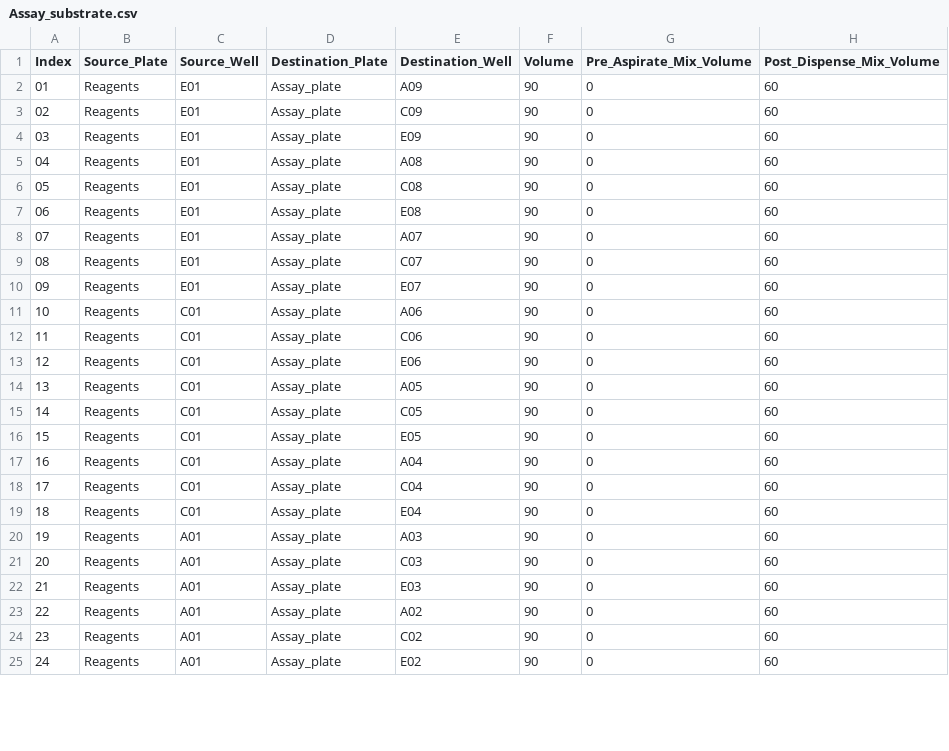
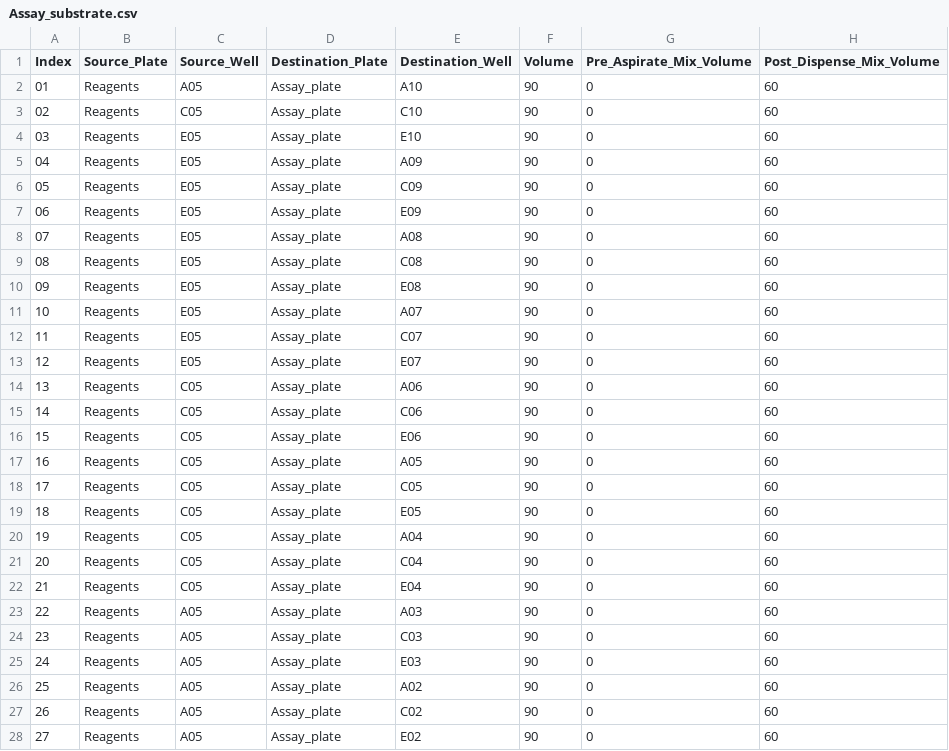
Before and after one commit to cobanbrooks/AutoLab, a CSV file: worklists/Assay_substrate.csv, drawn as a sheet; only a part is shown; addresses are those after the commit; the diff covers the shown part only; the diff names each change by its address in the sheet, - before the commit and + after, or states it on an @@ line.

```diff
--- a/worklists/Assay_substrate.csv
+++ b/worklists/Assay_substrate.csv
+row 2: 01 | Reagents | A05 | Assay_plate | A10 | 90 | 0 | 60
+row 3: 02 | Reagents | C05 | Assay_plate | C10 | 90 | 0 | 60
+row 4: 03 | Reagents | E05 | Assay_plate | E10 | 90 | 0 | 60
@@ column A (Index) renumbered from row 5 down @@
-C5:C13 (Source_Well): E01
+C5:C13 (Source_Well): E05
-C14:C22 (Source_Well): C01
+C14:C22 (Source_Well): C05
-C23:C28 (Source_Well): A01
+C23:C28 (Source_Well): A05
```
Also changed, not shown: 3 edited cells elsewhere in this file, data/raw_plate_data.csv, worklists/Assay_protein.csv, 8 other files.
